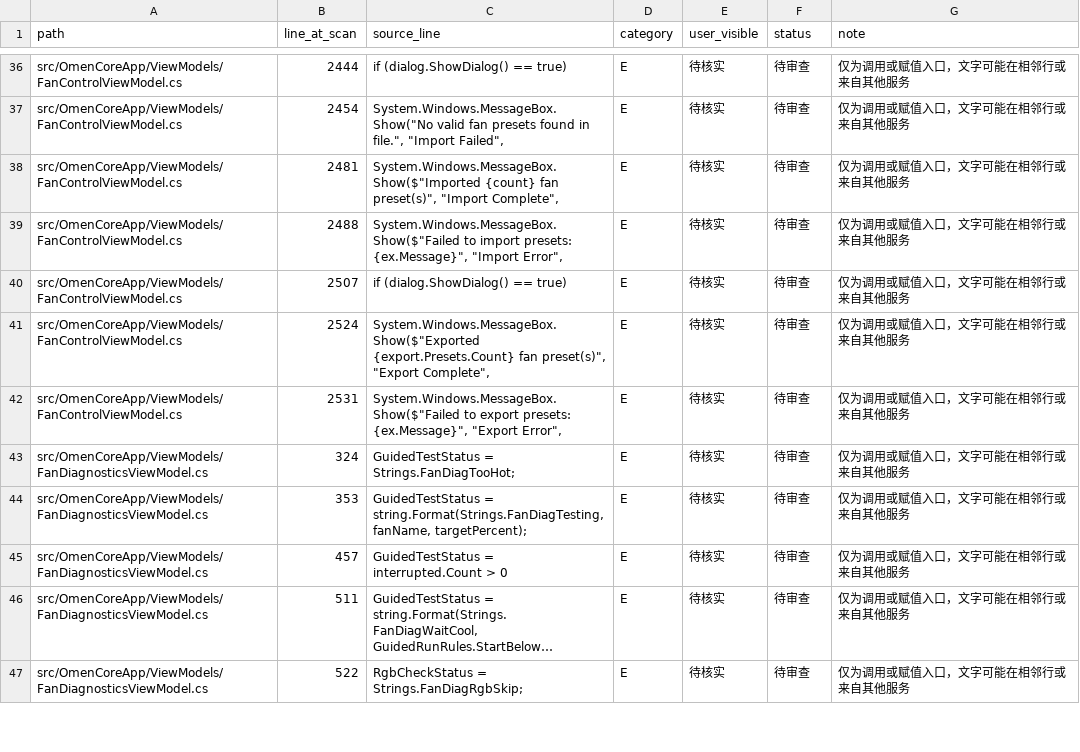
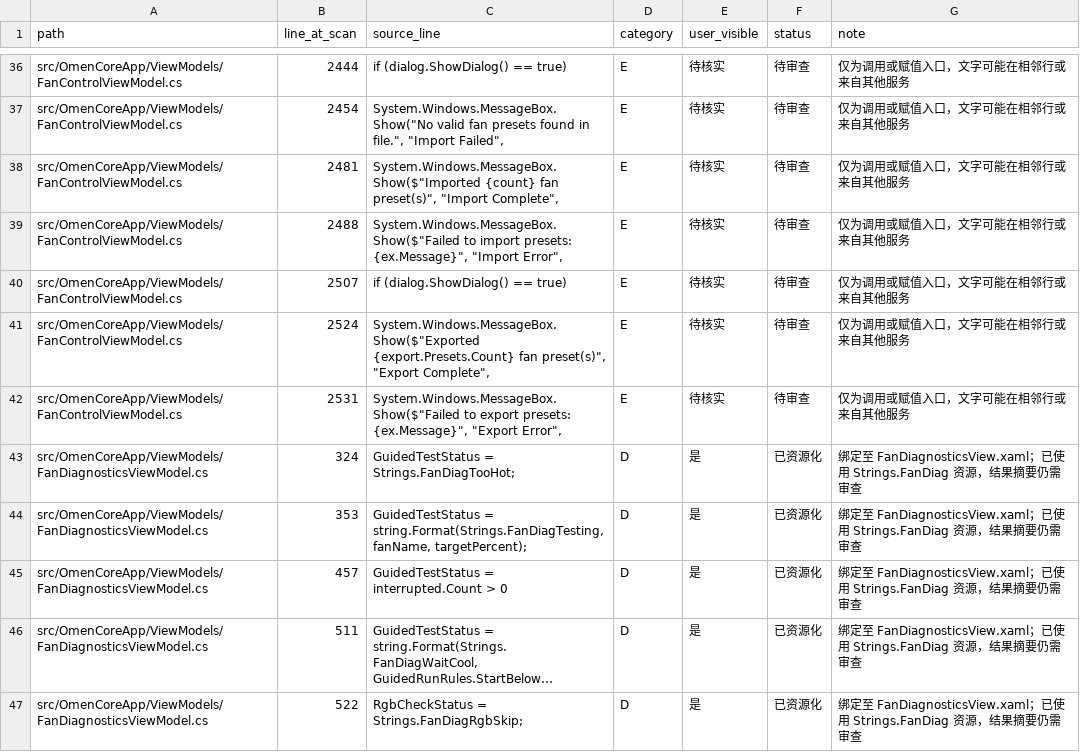
Before and after one commit to Masterossss/OmenCore-zh-CN, a CSV file: LOCALIZATION-ZH-CN-DYNAMIC-CANDIDATES.csv, drawn as a sheet; only a part is shown, gaps mark what is left out; long unchanged cells end in …; the diff covers the shown part only; the diff names each change by its address in the sheet, - before the commit and + after, or states it on an @@ line.

```diff
--- a/LOCALIZATION-ZH-CN-DYNAMIC-CANDIDATES.csv
+++ b/LOCALIZATION-ZH-CN-DYNAMIC-CANDIDATES.csv
-D43:D47 (category): E
+D43:D47 (category): D
-E43:E47 (user_visible): 待核实
+E43:E47 (user_visible): 是
-F43:F47 (status): 待审查
+F43:F47 (status): 已资源化
-G43:G47 (note): 仅为调用或赋值入口，文字可能在相邻行或来自其他服务
+G43:G47 (note): 绑定至 FanDiagnosticsView.xaml；已使用 Strings.FanDiag 资源，结果摘要仍需审查
```
Also changed, not shown: 1 added row and 40 edited cells elsewhere in this file, 8 other files.
